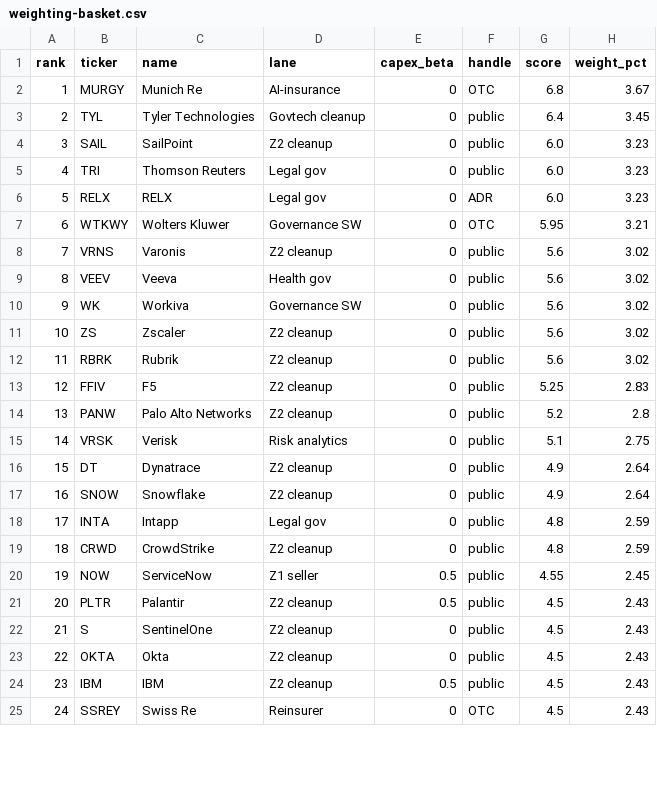
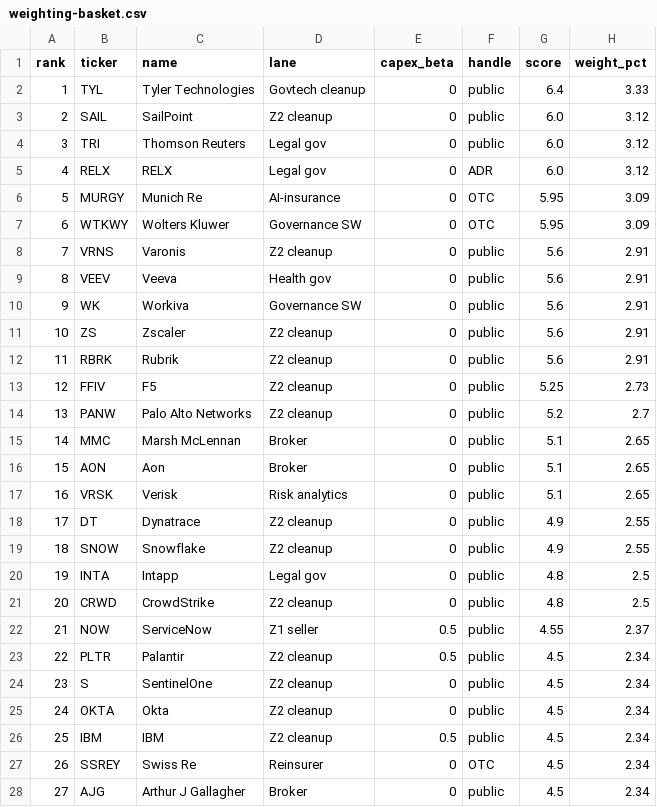
Before and after one commit to kenhdev0101/theta, a CSV file: docs/weighting-basket.csv, drawn as a sheet; only a part is shown; removed rows and columns are numbered as before the commit, all else as after; the diff covers the shown part only; the diff names each change by its address in the sheet, - before the commit and + after, or states it on an @@ line.

```diff
--- a/docs/weighting-basket.csv
+++ b/docs/weighting-basket.csv
-row 2: 1 | MURGY | Munich Re | AI-insurance | 0 | OTC | 6.8 | 3.67
@@ column A (rank) renumbered between rows 2 and 40 @@
-H2 (weight_pct): 3.45
+H2 (weight_pct): 3.33
-H3:H5 (weight_pct): 3.23
+H3:H5 (weight_pct): 3.12
+row 6: 5 | MURGY | Munich Re | AI-insurance | 0 | OTC | 5.95 | 3.09
-H7 (weight_pct): 3.21
+H7 (weight_pct): 3.09
-H8:H12 (weight_pct): 3.02
+H8:H12 (weight_pct): 2.91
-H13 (weight_pct): 2.83
+H13 (weight_pct): 2.73
-H14 (weight_pct): 2.8
+H14 (weight_pct): 2.7
+row 15: 14 | MMC | Marsh McLennan | Broker | 0 | public | 5.1 | 2.65
+row 16: 15 | AON | Aon | Broker | 0 | public | 5.1 | 2.65
-H17 (weight_pct): 2.75
+H17 (weight_pct): 2.65
-H18:H19 (weight_pct): 2.64
+H18:H19 (weight_pct): 2.55
-H20:H21 (weight_pct): 2.59
+H20:H21 (weight_pct): 2.5
-H22 (weight_pct): 2.45
+H22 (weight_pct): 2.37
-H23:H27 (weight_pct): 2.43
+H23:H27 (weight_pct): 2.34
+row 28: 27 | AJG | Arthur J Gallagher | Broker | 0 | public | 4.5 | 2.34
```
Also changed, not shown: 2 added rows, 4 removed rows and 10 edited cells elsewhere in this file, docs/weighting-ranked.csv, docs/weighting-seed.csv.
